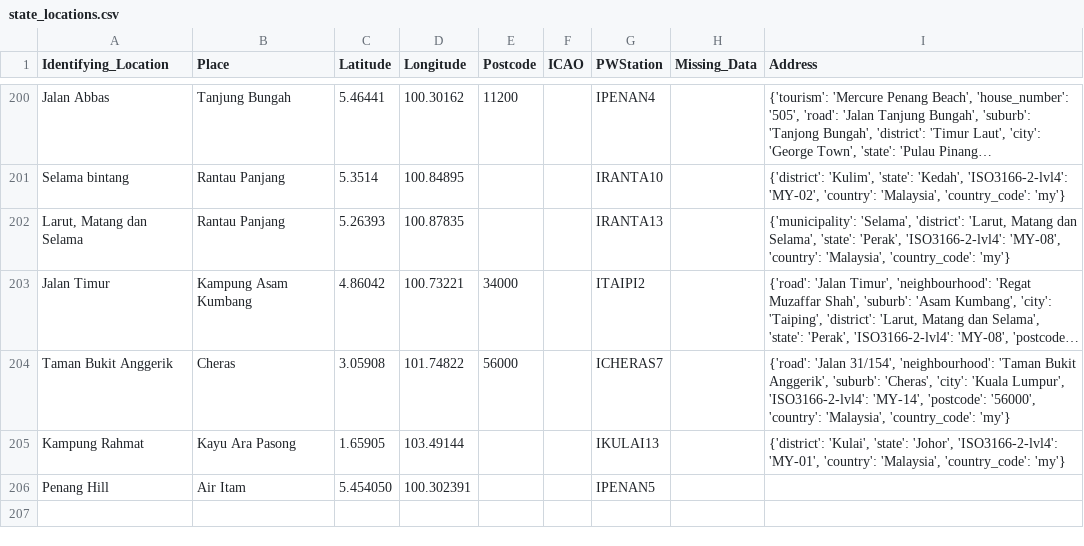
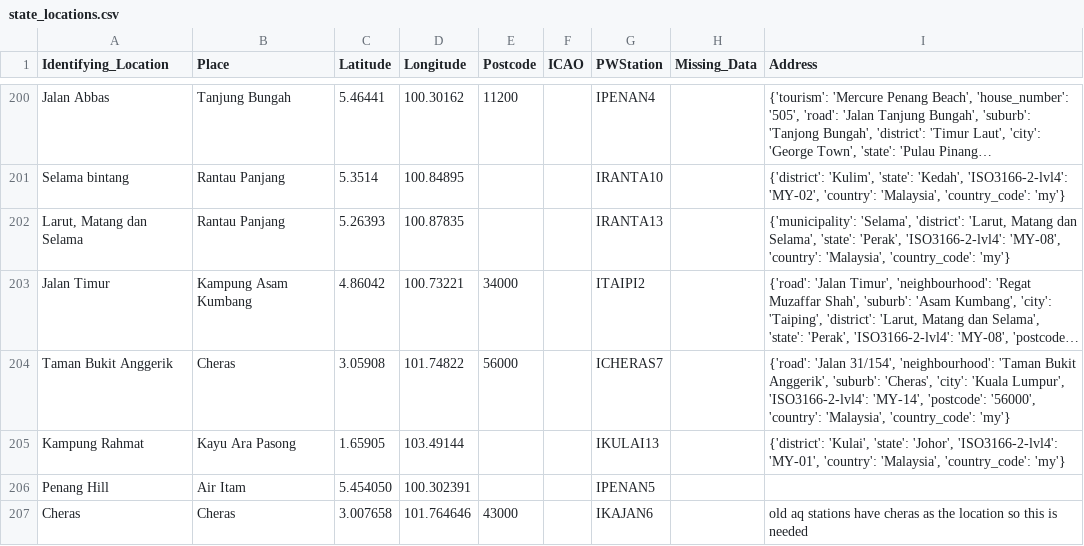
Before and after one commit to Light2Dark/quality-of-life, a CSV file: dbt/seeds/state_locations.csv, drawn as a sheet; only a part is shown, gaps mark what is left out; long unchanged cells end in ….

Commit message:
add back cheras for old aq stations

```diff
--- a/dbt/seeds/state_locations.csv
+++ b/dbt/seeds/state_locations.csv
@@ -206 +206,2 @@ Kampung Rahmat,Kayu Ara Pasong,1.65905,103.49144,,,IKULAI13,,"{'district': 'Kula
 Penang Hill,Air Itam,5.454050,100.302391,,,IPENAN5,,
+Cheras,Cheras,3.007658,101.764646,43000,,IKAJAN6,,"old aq stations have cheras as the location so this is needed"
```
